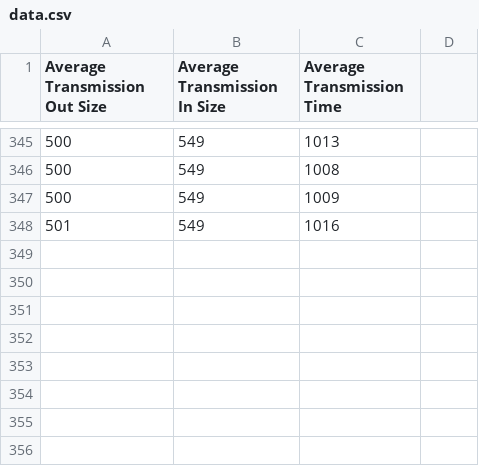
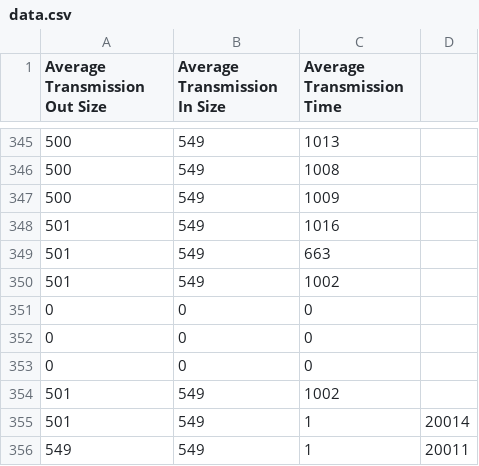
Before and after one commit to dhruvaldarji/Distributed_Computing_Project, a CSV file: data.csv, drawn as a sheet; only a part is shown, gaps mark what is left out; the diff names each change by its address in the sheet, - before the commit and + after, or states it on an @@ line.

Commit message:
Lots of Fixes!!! Subnet Finally Works. Fixed error is Stats + Client where Connection time skewed data. Added new property called ConnectionTime. Propogated changes  from ServerRouter through to SThread. Updated Routing Info object to include the port from which the client is connecting from.
Need to change Main file IP's from using just mine.

Project now works on a single computer no matter how many server/clients/routers are created!!!

```diff
--- a/data.csv
+++ b/data.csv
+row 349: 501 | 549 | 663
+row 350: 501 | 549 | 1002
+row 351: 0 | 0 | 0
+row 352: 0 | 0 | 0
+row 353: 0 | 0 | 0
+row 354: 501 | 549 | 1002
+row 355: 501 | 549 | 1 | 20014
+row 356: 549 | 549 | 1 | 20011
```
Also changed, not shown: 6 other files.
